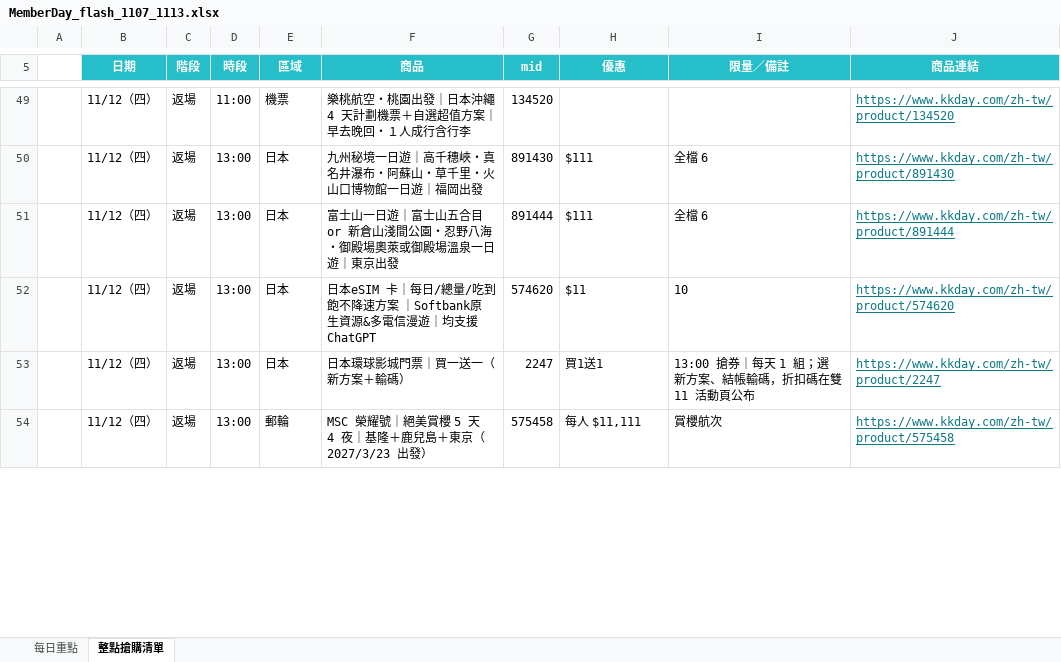
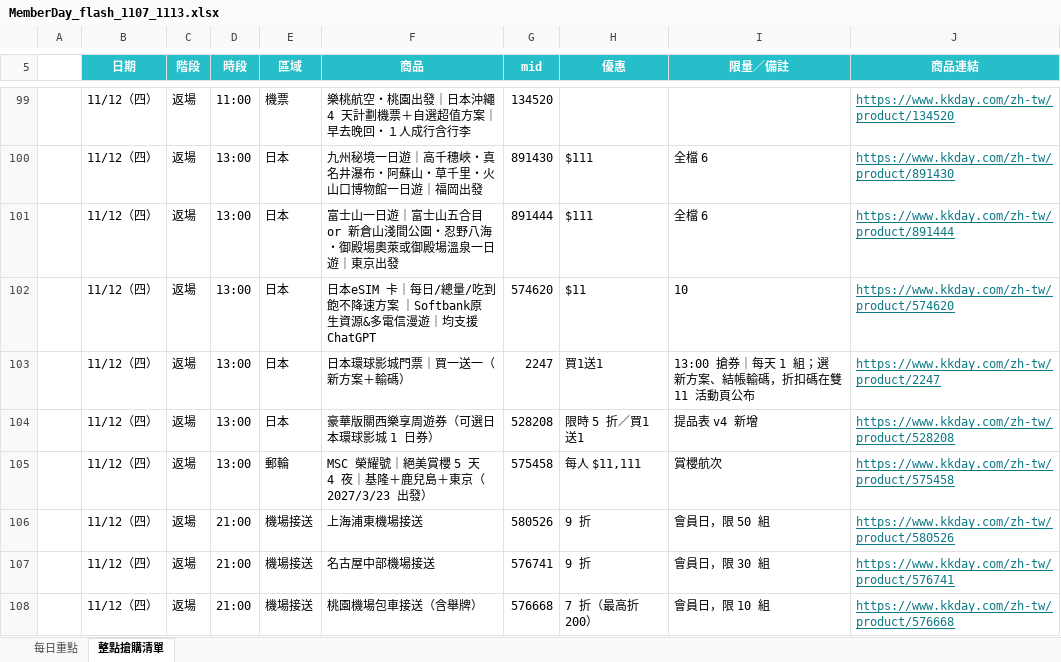
Before and after one commit to kkdaypartners/KKpartners, an Excel workbook: files/MemberDay_flash_1107_1113.xlsx, sheet 整點搶購清單, drawn as a sheet; only a part is shown, gaps mark what is left out; values as stored, in another font and other column widths than the file's, no borders; charts and pictures not drawn; the diff covers the shown part only; the diff names each change by its address in the sheet, - before the commit and + after, or states it on an @@ line.

```diff
--- a/files/MemberDay_flash_1107_1113.xlsx (sheet 整點搶購清單)
+++ b/files/MemberDay_flash_1107_1113.xlsx (sheet 整點搶購清單)
+row 104:  | 11/12（四） | 返場 | 13:00 | 日本 | 豪華版關西樂享周遊券（可選日本環球影城 1 日券） | 528208 | 限時 5 折／買1送1 | 提品表 v4 新增 | https://www.kkday.com/zh-tw/product/528208
+row 106:  | 11/12（四） | 返場 | 21:00 | 機場接送 | 上海浦東機場接送 | 580526 | 9 折 | 會員日，限 50 組 | https://www.kkday.com/zh-tw/product/580526
+row 107:  | 11/12（四） | 返場 | 21:00 | 機場接送 | 名古屋中部機場接送 | 576741 | 9 折 | 會員日，限 30 組 | https://www.kkday.com/zh-tw/product/576741
+row 108:  | 11/12（四） | 返場 | 21:00 | 機場接送 | 桃園機場包車接送（含舉牌） | 576668 | 7 折（最高折 200） | 會員日，限 10 組 | https://www.kkday.com/zh-tw/product/576668
```
Also changed, not shown: 59 added rows and 3 edited cells elsewhere in this sheet.
